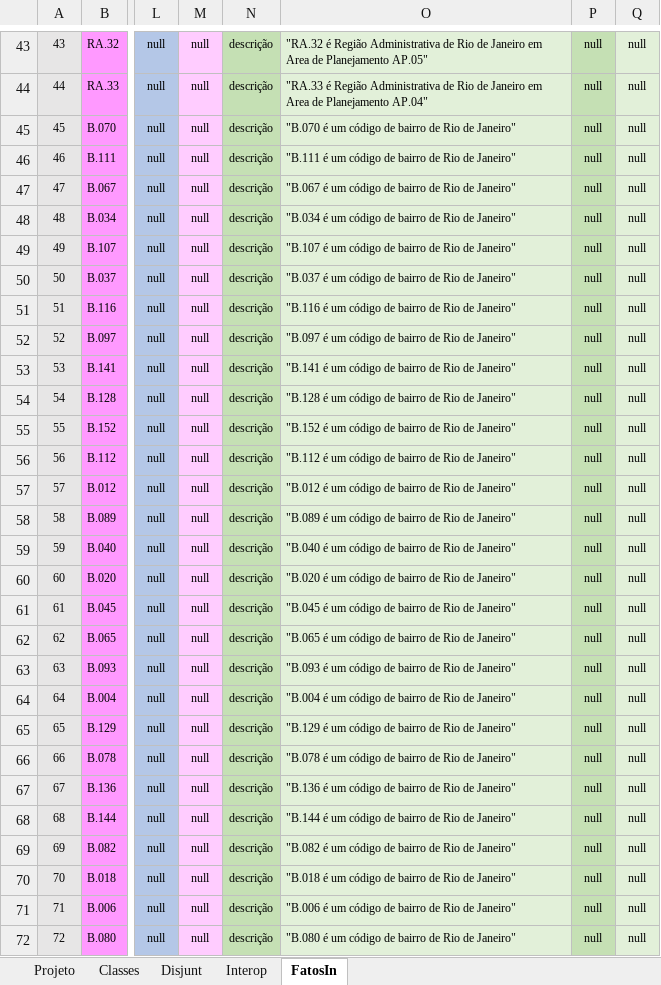
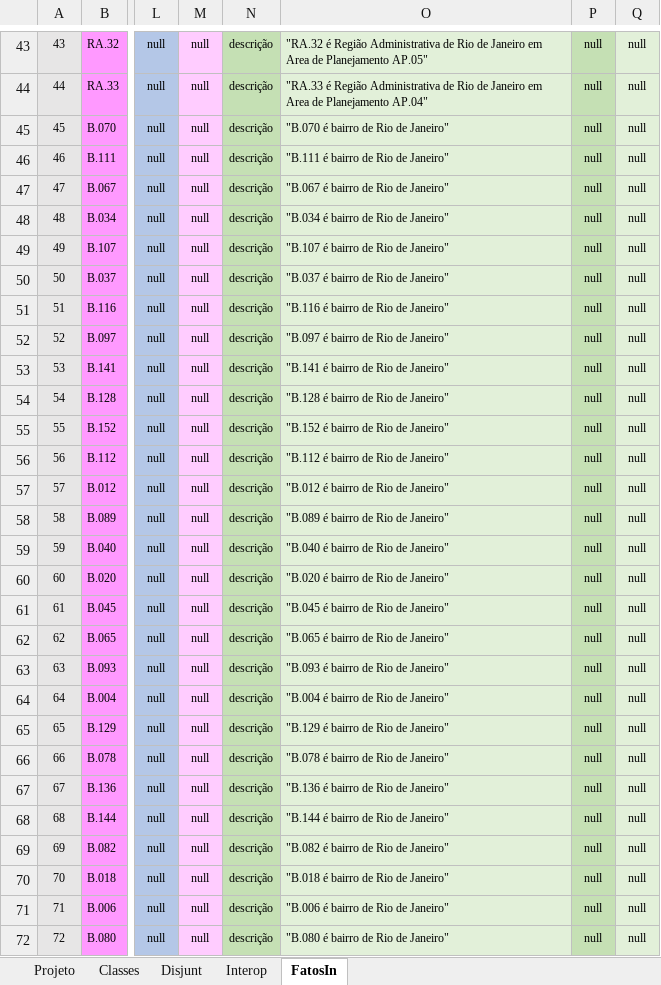
Before and after one commit to JLMenegotto/OntologiaBIM, an Excel workbook: Versão5/URBA/Ontologia_URBA_Rio.xlsx, sheet FatosIn, drawn as a sheet; only a part is shown, gaps mark what is left out; values as stored, in another font and other column widths than the file's, no borders; conditional formats not drawn; the diff covers the shown part only; the diff names each change by its address in the sheet, - before the commit and + after, or states it on an @@ line.

```diff
--- a/Versão5/URBA/Ontologia_URBA_Rio.xlsx (sheet FatosIn)
+++ b/Versão5/URBA/Ontologia_URBA_Rio.xlsx (sheet FatosIn)
-O45: "B.070 é um código de bairro de Rio de Janeiro"
+O45: "B.070 é bairro de Rio de Janeiro"
-O46: "B.111 é um código de bairro de Rio de Janeiro"
+O46: "B.111 é bairro de Rio de Janeiro"
-O47: "B.067 é um código de bairro de Rio de Janeiro"
+O47: "B.067 é bairro de Rio de Janeiro"
-O48: "B.034 é um código de bairro de Rio de Janeiro"
+O48: "B.034 é bairro de Rio de Janeiro"
-O49: "B.107 é um código de bairro de Rio de Janeiro"
+O49: "B.107 é bairro de Rio de Janeiro"
-O50: "B.037 é um código de bairro de Rio de Janeiro"
+O50: "B.037 é bairro de Rio de Janeiro"
-O51: "B.116 é um código de bairro de Rio de Janeiro"
+O51: "B.116 é bairro de Rio de Janeiro"
-O52: "B.097 é um código de bairro de Rio de Janeiro"
+O52: "B.097 é bairro de Rio de Janeiro"
-O53: "B.141 é um código de bairro de Rio de Janeiro"
+O53: "B.141 é bairro de Rio de Janeiro"
-O54: "B.128 é um código de bairro de Rio de Janeiro"
+O54: "B.128 é bairro de Rio de Janeiro"
-O55: "B.152 é um código de bairro de Rio de Janeiro"
+O55: "B.152 é bairro de Rio de Janeiro"
-O56: "B.112 é um código de bairro de Rio de Janeiro"
+O56: "B.112 é bairro de Rio de Janeiro"
-O57: "B.012 é um código de bairro de Rio de Janeiro"
+O57: "B.012 é bairro de Rio de Janeiro"
-O58: "B.089 é um código de bairro de Rio de Janeiro"
+O58: "B.089 é bairro de Rio de Janeiro"
-O59: "B.040 é um código de bairro de Rio de Janeiro"
+O59: "B.040 é bairro de Rio de Janeiro"
-O60: "B.020 é um código de bairro de Rio de Janeiro"
+O60: "B.020 é bairro de Rio de Janeiro"
-O61: "B.045 é um código de bairro de Rio de Janeiro"
+O61: "B.045 é bairro de Rio de Janeiro"
-O62: "B.065 é um código de bairro de Rio de Janeiro"
+O62: "B.065 é bairro de Rio de Janeiro"
-O63: "B.093 é um código de bairro de Rio de Janeiro"
+O63: "B.093 é bairro de Rio de Janeiro"
-O64: "B.004 é um código de bairro de Rio de Janeiro"
+O64: "B.004 é bairro de Rio de Janeiro"
-O65: "B.129 é um código de bairro de Rio de Janeiro"
+O65: "B.129 é bairro de Rio de Janeiro"
-O66: "B.078 é um código de bairro de Rio de Janeiro"
+O66: "B.078 é bairro de Rio de Janeiro"
-O67: "B.136 é um código de bairro de Rio de Janeiro"
+O67: "B.136 é bairro de Rio de Janeiro"
-O68: "B.144 é um código de bairro de Rio de Janeiro"
+O68: "B.144 é bairro de Rio de Janeiro"
-O69: "B.082 é um código de bairro de Rio de Janeiro"
+O69: "B.082 é bairro de Rio de Janeiro"
-O70: "B.018 é um código de bairro de Rio de Janeiro"
+O70: "B.018 é bairro de Rio de Janeiro"
-O71: "B.006 é um código de bairro de Rio de Janeiro"
+O71: "B.006 é bairro de Rio de Janeiro"
-O72: "B.080 é um código de bairro de Rio de Janeiro"
+O72: "B.080 é bairro de Rio de Janeiro"
```
Also changed, not shown: 300 edited cells elsewhere in this sheet, sheet Classes, sheet Interop, sheet Projeto, 1 other file.
